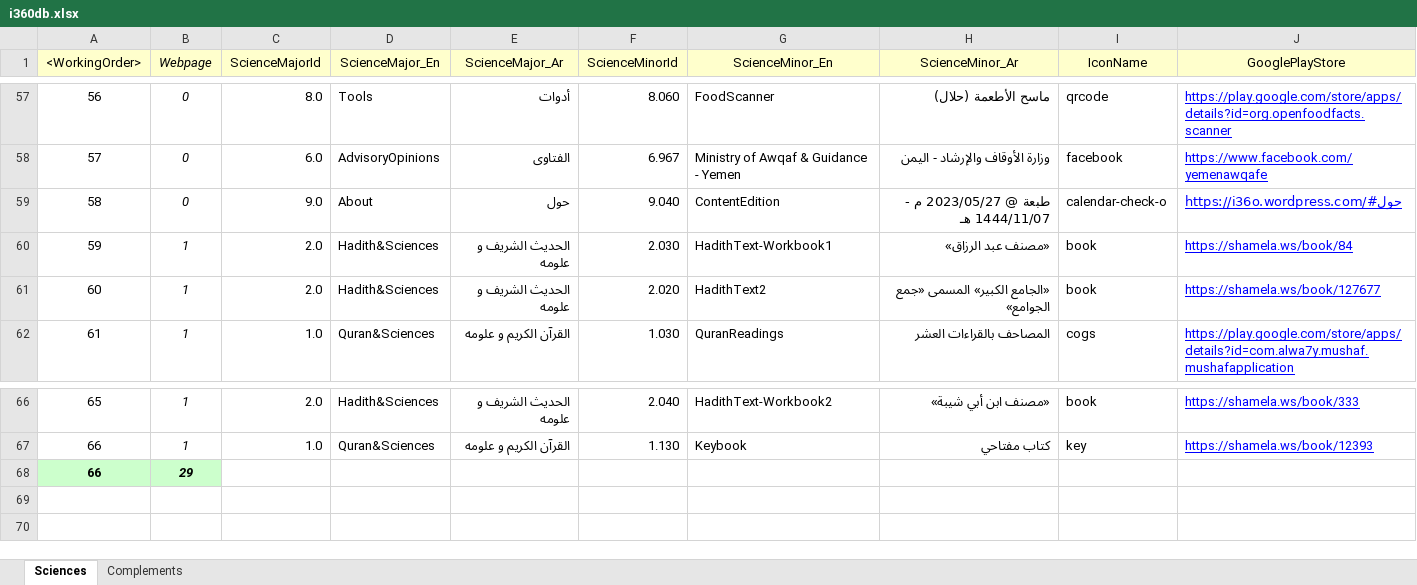
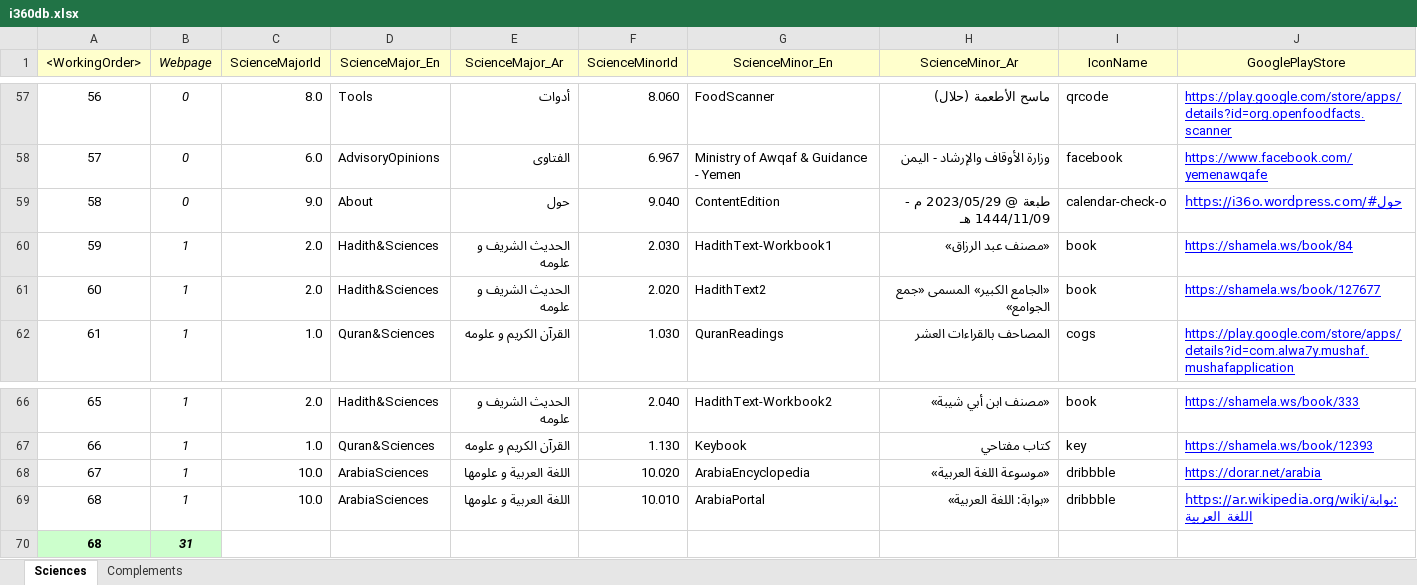
Before and after one commit to seifadin/i360, an Excel workbook: i360db/0.9.7/i360db.xlsx, sheet Sciences, drawn as a sheet; only a part is shown, gaps mark what is left out; values as stored, in another font and other column widths than the file's, no borders; addresses are those after the commit; rows hold the shown columns only; the diff names each change by its address in the sheet, - before the commit and + after, or states it on an @@ line.

```diff
--- a/i360db/0.9.7/i360db.xlsx (sheet Sciences)
+++ b/i360db/0.9.7/i360db.xlsx (sheet Sciences)
-H59 (ScienceMinor_Ar): طبعة @ 2023/05/27 م - 1444/11/07 هـ
+H59 (ScienceMinor_Ar): طبعة @ 2023/05/29 م - 1444/11/09 هـ
+row 68: 67 | 1 | 10.0 | ArabiaSciences | اللغة العربية و علومها | 10.020 | ArabiaEncyclopedia | «موسوعة اللغة العربية» | dribbble | https://dorar.net/arabia
+row 69: 68 | 1 | 10.0 | ArabiaSciences | اللغة العربية و علومها | 10.010 | ArabiaPortal | «بوابة: اللغة العربية» | dribbble | https://ar.wikipedia.org/wiki/بوابة:اللغة_العربية
@@ column A (<WorkingOrder>) renumbered from row 70 down @@
-B70 (Webpage): 29
+B70 (Webpage): 31
```
Also changed, not shown: sheet Complements, 1 other file.
